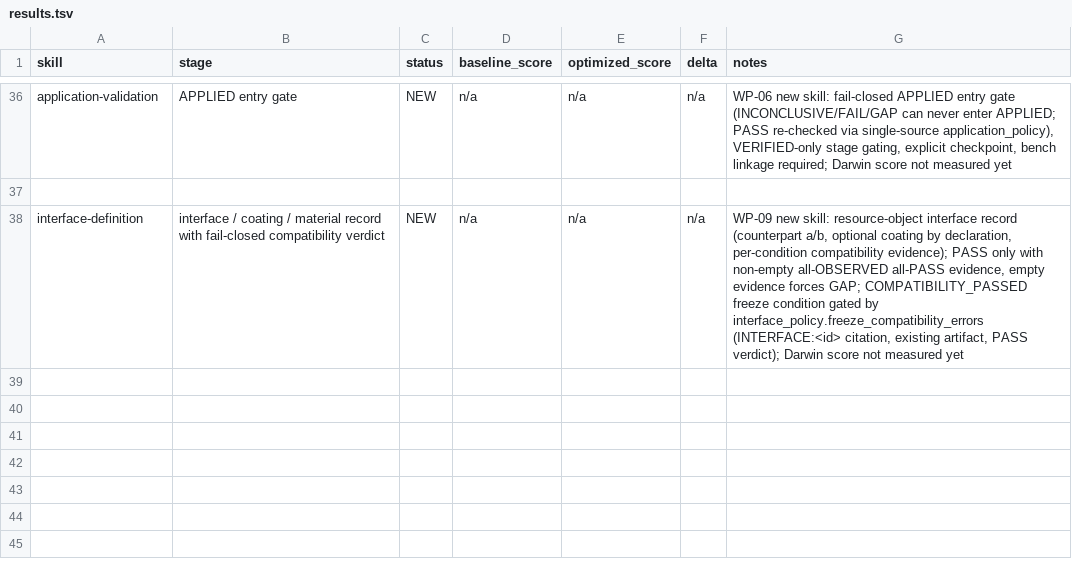
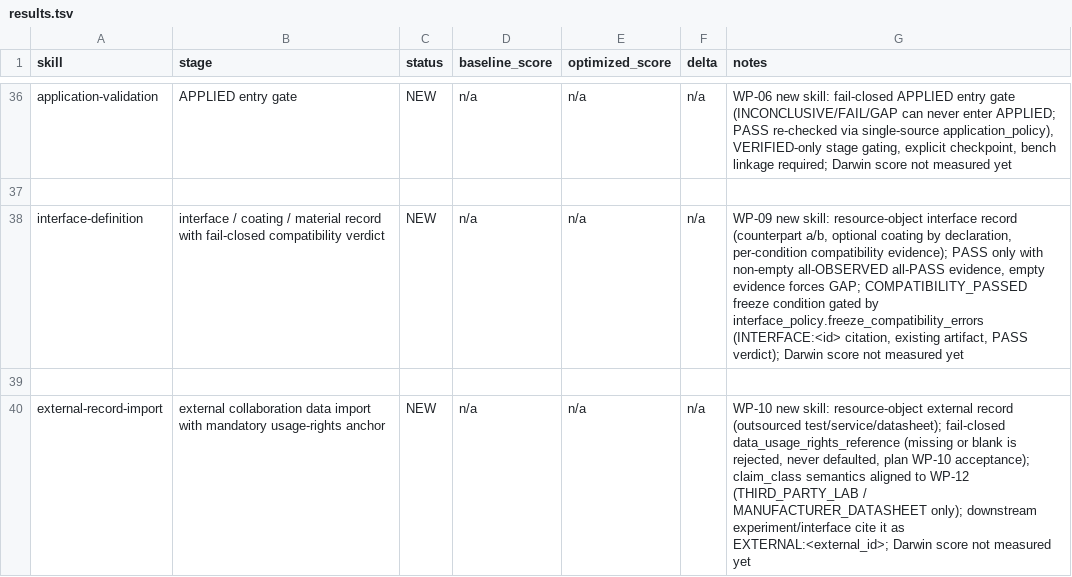
Before and after one commit to kaiz1995/Lubricant-R-D-OS, a TSV file: domains/lubricant/skills/results.tsv, drawn as a sheet; only a part is shown, gaps mark what is left out.

Commit message:
wp10: add the external-record-import skill (fail-closed data usage-rights anchor)

```diff
--- a/domains/lubricant/skills/results.tsv
+++ b/domains/lubricant/skills/results.tsv
@@ -38 +38,3 @@ application-validation	APPLIED entry gate	NEW	n/a	n/a	n/a	WP-06 new skill: fail-
 interface-definition	interface / coating / material record with fail-closed compatibility verdict	NEW	n/a	n/a	n/a	WP-09 new skill: resource-object interface record (counterpart a/b, optional coating by declaration, per-condition compatibility evidence); PASS only with non-empty all-OBSERVED all-PASS evidence, empty evidence forces GAP; COMPATIBILITY_PASSED freeze condition gated by interface_policy.freeze_compatibility_errors (INTERFACE:<id> citation, existing artifact, PASS verdict); Darwin score not measured yet
+
+external-record-import	external collaboration data import with mandatory usage-rights anchor	NEW	n/a	n/a	n/a	WP-10 new skill: resource-object external record (outsourced test/service/datasheet); fail-closed data_usage_rights_reference (missing or blank is rejected, never defaulted, plan WP-10 acceptance); claim_class semantics aligned to WP-12 (THIRD_PARTY_LAB / MANUFACTURER_DATASHEET only); downstream experiment/interface cite it as EXTERNAL:<external_id>; Darwin score not measured yet
```
Also changed, not shown: 6 other files.
